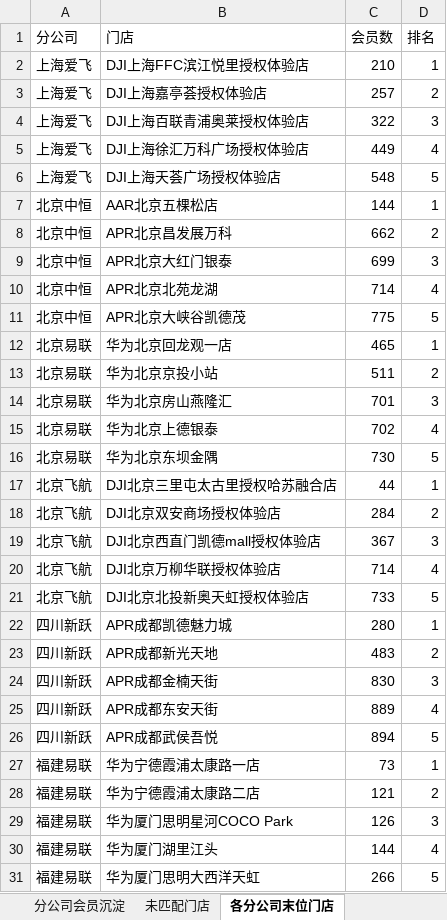
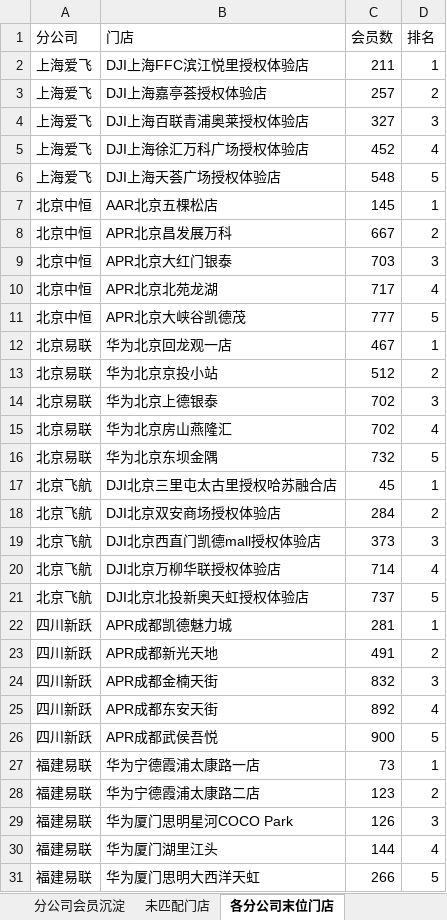
Before and after one commit to panghao007/retail-dashboard, an Excel workbook: member_deposit/会员沉淀分析.xlsx, sheet 各分公司末位门店, drawn as a sheet; values as stored, in another font and other column widths than the file's, no borders; removed rows and columns are numbered as before the commit, all else as after; the diff names each change by its address in the sheet, - before the commit and + after, or states it on an @@ line.

```diff
--- a/member_deposit/会员沉淀分析.xlsx (sheet 各分公司末位门店)
+++ b/member_deposit/会员沉淀分析.xlsx (sheet 各分公司末位门店)
-C2 (会员数): 210
+C2 (会员数): 211
-C4 (会员数): 322
+C4 (会员数): 327
-C5 (会员数): 449
+C5 (会员数): 452
-C7 (会员数): 144
+C7 (会员数): 145
-C8 (会员数): 662
+C8 (会员数): 667
-C9 (会员数): 699
+C9 (会员数): 703
-C10 (会员数): 714
+C10 (会员数): 717
-C11 (会员数): 775
+C11 (会员数): 777
-C12 (会员数): 465
+C12 (会员数): 467
-C13 (会员数): 511
+C13 (会员数): 512
-row 14: 北京易联 | 华为北京房山燕隆汇 | 701 | 3
-D14 (排名): 4
+D14 (排名): 3
+row 15: 北京易联 | 华为北京房山燕隆汇 | 702 | 4
-C16 (会员数): 730
+C16 (会员数): 732
-C17 (会员数): 44
+C17 (会员数): 45
-C19 (会员数): 367
+C19 (会员数): 373
-C21 (会员数): 733
+C21 (会员数): 737
-C22 (会员数): 280
+C22 (会员数): 281
-C23 (会员数): 483
+C23 (会员数): 491
-C24 (会员数): 830
+C24 (会员数): 832
-C25 (会员数): 889
+C25 (会员数): 892
-C26 (会员数): 894
+C26 (会员数): 900
-C28 (会员数): 121
+C28 (会员数): 123
```
Also changed, not shown: sheet 分公司会员沉淀, sheet 未匹配门店, 5 other files.
